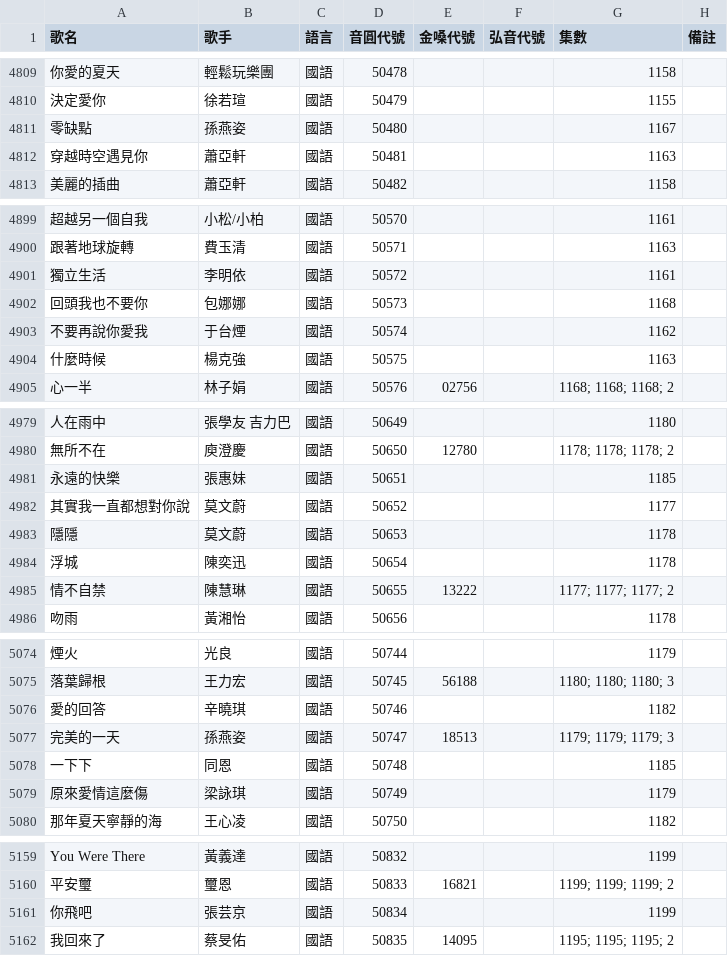
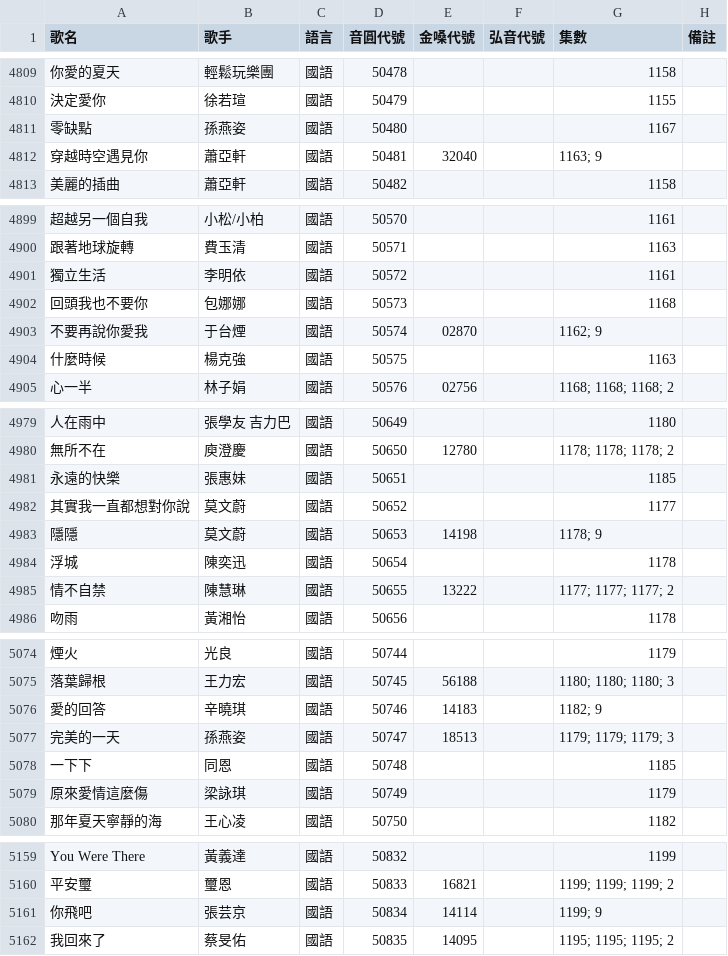
Before and after one commit to z5zsmydnnm-cell/KTV-SONG, a CSV file: songs/音圓.csv, drawn as a sheet; only a part is shown, gaps mark what is left out; the diff covers the shown part only; the diff names each change by its address in the sheet, - before the commit and + after, or states it on an @@ line.

```diff
--- a/songs/音圓.csv
+++ b/songs/音圓.csv
-E4812 (金嗓代號): (empty)
+E4812 (金嗓代號): 32040
-G4812 (集數): 1163
+G4812 (集數): 1163; 9
-E4903 (金嗓代號): (empty)
+E4903 (金嗓代號): 02870
-G4903 (集數): 1162
+G4903 (集數): 1162; 9
-E4983 (金嗓代號): (empty)
+E4983 (金嗓代號): 14198
-G4983 (集數): 1178
+G4983 (集數): 1178; 9
-E5076 (金嗓代號): (empty)
+E5076 (金嗓代號): 14183
-G5076 (集數): 1182
+G5076 (集數): 1182; 9
-E5161 (金嗓代號): (empty)
+E5161 (金嗓代號): 14114
-G5161 (集數): 1199
+G5161 (集數): 1199; 9
```
Also changed, not shown: 74 edited cells elsewhere in this file, 2 other files.
